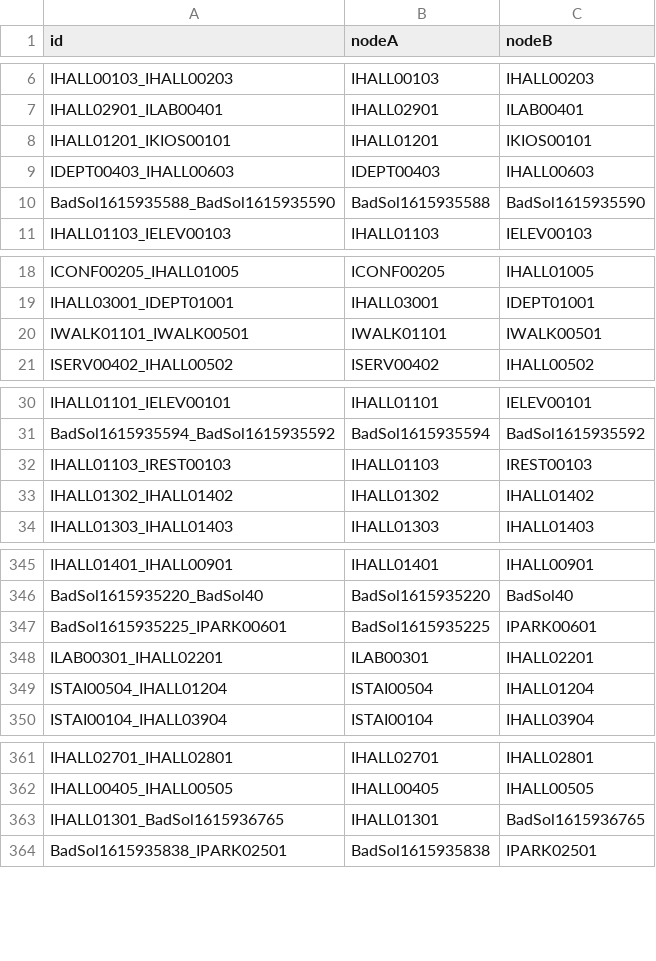
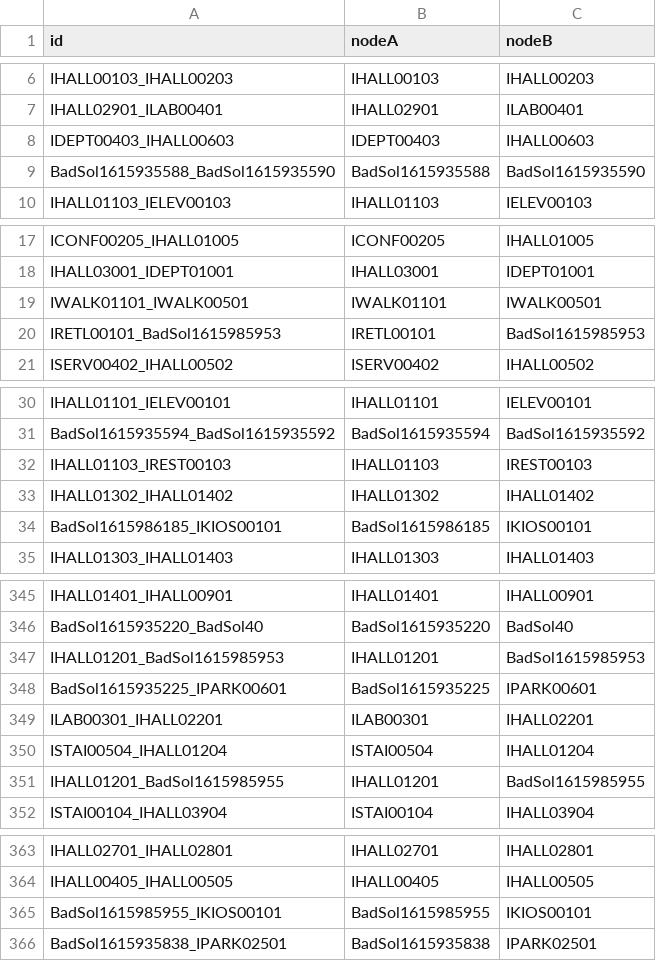
Before and after one commit to CS3733-C21-Team-I/SimpleNavigationApp, a CSV file: hospital-app/MapIEdges.csv, drawn as a sheet; only a part is shown, gaps mark what is left out; the diff covers the shown part only.

```diff
--- a/hospital-app/MapIEdges.csv
+++ b/hospital-app/MapIEdges.csv
@@ -7,3 +7,2 @@ IHALL00103_IHALL00203,IHALL00103,IHALL00203
 IHALL02901_ILAB00401,IHALL02901,ILAB00401
-IHALL01201_IKIOS00101,IHALL01201,IKIOS00101
 IDEPT00403_IHALL00603,IDEPT00403,IHALL00603
@@ -20,2 +19,3 @@ IHALL03001_IDEPT01001,IHALL03001,IDEPT01001
 IWALK01101_IWALK00501,IWALK01101,IWALK00501
+IRETL00101_BadSol1615985953,IRETL00101,BadSol1615985953
 ISERV00402_IHALL00502,ISERV00402,IHALL00502
@@ -33,2 +33,3 @@ IHALL01103_IREST00103,IHALL01103,IREST00103
 IHALL01302_IHALL01402,IHALL01302,IHALL01402
+BadSol1615986185_IKIOS00101,BadSol1615986185,IKIOS00101
 IHALL01303_IHALL01403,IHALL01303,IHALL01403
@@ -346,2 +346,3 @@ IHALL01401_IHALL00901,IHALL01401,IHALL00901
 BadSol1615935220_BadSol40,BadSol1615935220,BadSol40
+IHALL01201_BadSol1615985953,IHALL01201,BadSol1615985953
 BadSol1615935225_IPARK00601,BadSol1615935225,IPARK00601
@@ -349,2 +350,3 @@ ILAB00301_IHALL02201,ILAB00301,IHALL02201
 ISTAI00504_IHALL01204,ISTAI00504,IHALL01204
+IHALL01201_BadSol1615985955,IHALL01201,BadSol1615985955
 ISTAI00104_IHALL03904,ISTAI00104,IHALL03904
@@ -362,3 +364,3 @@ IHALL02701_IHALL02801,IHALL02701,IHALL02801
 IHALL00405_IHALL00505,IHALL00405,IHALL00505
-IHALL01301_BadSol1615936765,IHALL01301,BadSol1615936765
+BadSol1615985955_IKIOS00101,BadSol1615985955,IKIOS00101
 BadSol1615935838_IPARK02501,BadSol1615935838,IPARK02501
```
Also changed, not shown: 3 added rows and 3 removed rows elsewhere in this file, hospital-app/MapINodes.csv, 37 other files.
